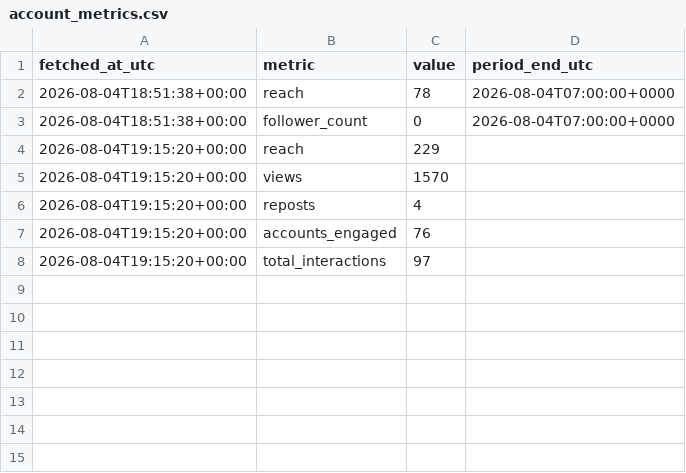
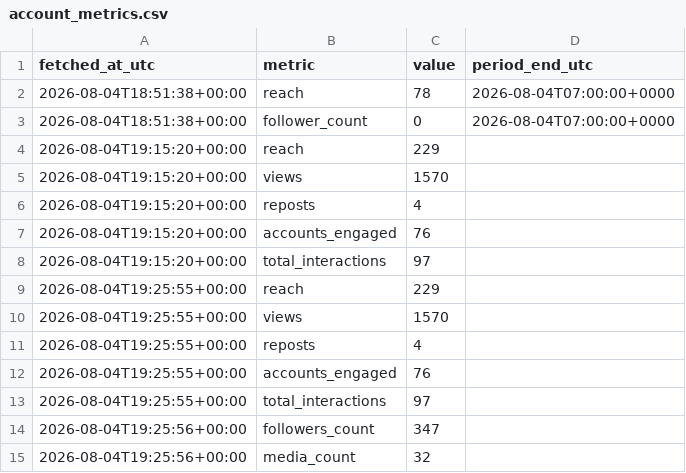
Before and after one commit to noobiedeviedoo/instagram-metrics-bot, a CSV file: account_metrics.csv, drawn as a sheet.

```diff
--- a/account_metrics.csv
+++ b/account_metrics.csv
@@ -8 +8,8 @@ fetched_at_utc,metric,value,period_end_utc
 2026-08-04T19:15:20+00:00,total_interactions,97,
+2026-08-04T19:25:55+00:00,reach,229,
+2026-08-04T19:25:55+00:00,views,1570,
+2026-08-04T19:25:55+00:00,reposts,4,
+2026-08-04T19:25:55+00:00,accounts_engaged,76,
+2026-08-04T19:25:55+00:00,total_interactions,97,
+2026-08-04T19:25:56+00:00,followers_count,347,
+2026-08-04T19:25:56+00:00,media_count,32,
```
Also changed, not shown: 1 other file.
